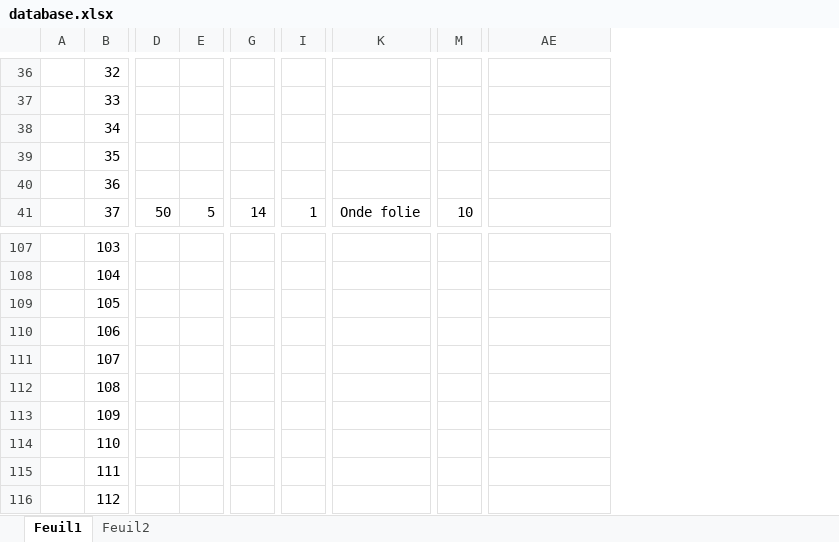
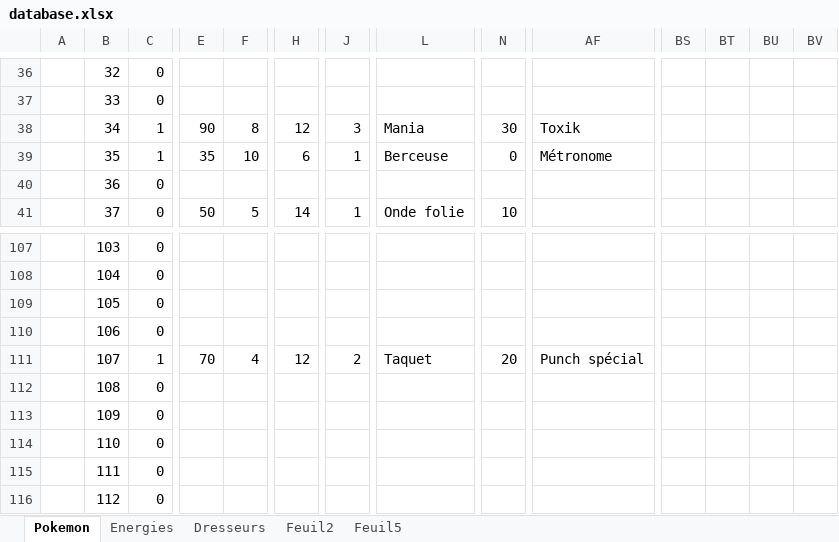
Before and after one commit to Latlante/CardsGame, an Excel workbook: database/database.xlsx, sheet Pokemon, drawn as a sheet; only a part is shown, gaps mark what is left out; values as stored, in another font and other column widths than the file's, no borders; addresses are those after the commit; the diff covers the shown part only; the diff names each change by its address in the sheet, - before the commit and + after, or states it on an @@ line.

```diff
--- a/database/database.xlsx (sheet Pokemon)
+++ b/database/database.xlsx (sheet Pokemon)
-sheet tab: Feuil1
+sheet tab: Pokemon
+sheet tab: Energies
+sheet tab: Dresseurs
+sheet tab: Feuil5
+column C, rows 36-41: 0 | 0 | 1 | 1 | 0 | 0; rows 107-116: 0 | 0 | 0 | 0 | 1 | 0 | 0 | 0 | 0 | 0
+column BS, empty
+column BT, empty
+column BU, empty
+column BV, empty
-E38: (empty)
+E38: 90
-F38: (empty)
+F38: 8
-H38: (empty)
+H38: 12
-J38: (empty)
+J38: 3
-L38: (empty)
+L38: Mania
-N38: (empty)
+N38: 30
-AF38: (empty)
+AF38: Toxik
-E39: (empty)
+E39: 35
-F39: (empty)
+F39: 10
-H39: (empty)
+H39: 6
-J39: (empty)
+J39: 1
-L39: (empty)
+L39: Berceuse
-N39: (empty)
+N39: 0
-AF39: (empty)
+AF39: Métronome
-E111: (empty)
+E111: 70
-F111: (empty)
+F111: 4
-H111: (empty)
+H111: 12
-J111: (empty)
+J111: 2
-L111: (empty)
+L111: Taquet
-N111: (empty)
+N111: 20
-AF111: (empty)
+AF111: Punch spécial
```
Also changed, not shown: 371 edited cells elsewhere in this sheet, 6 other files.
